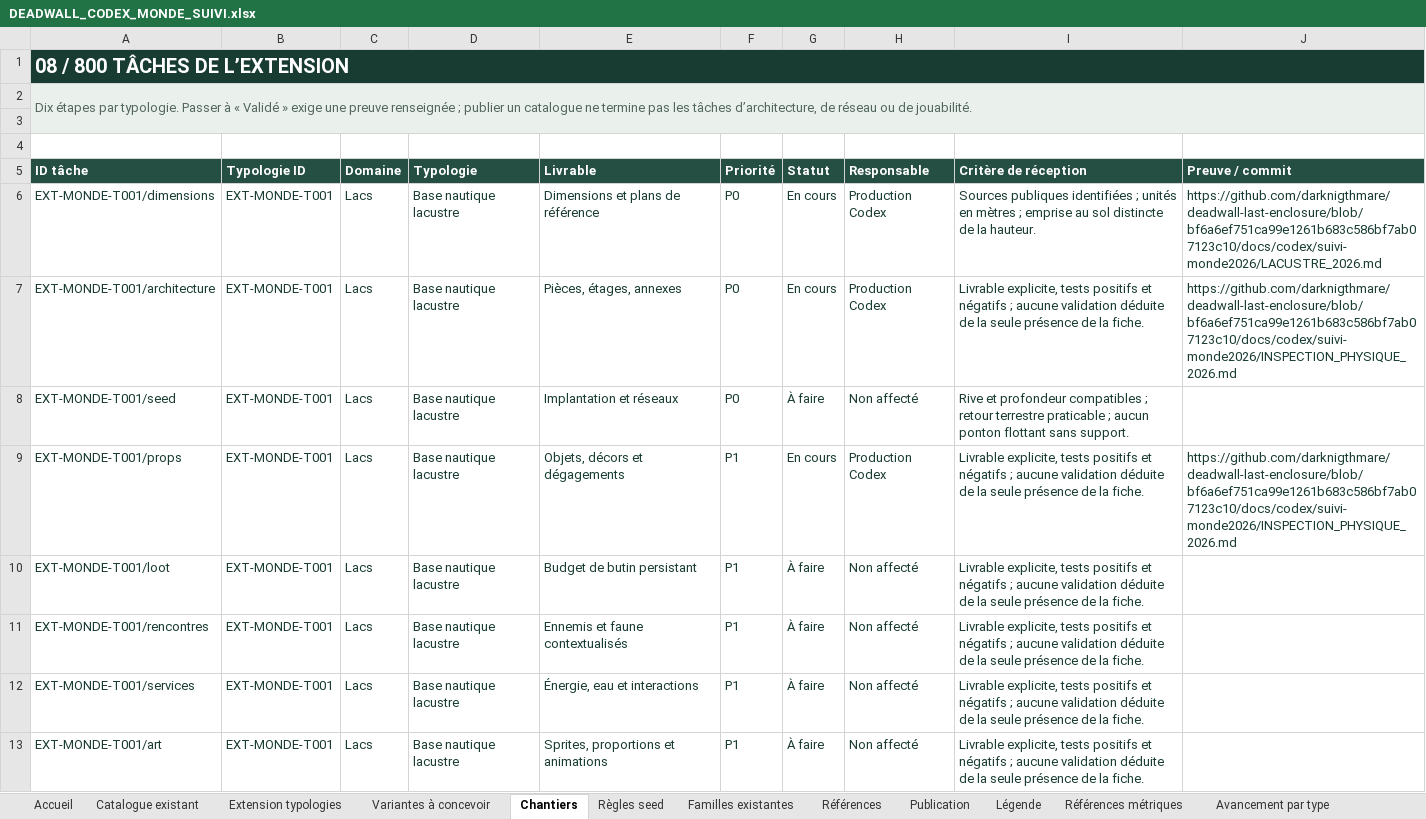
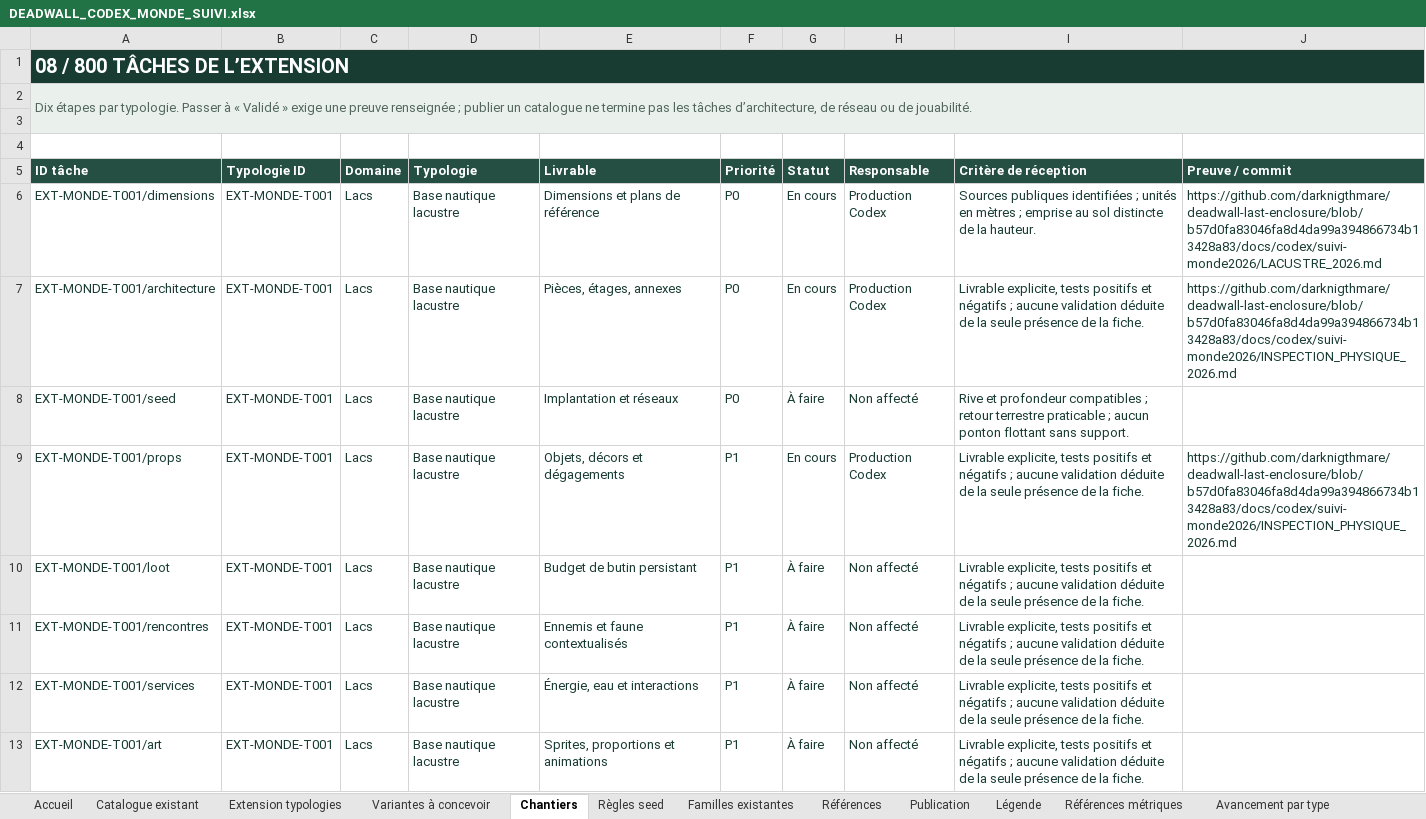
Before and after one commit to darknigthmare/deadwall-last-enclosure, an Excel workbook: docs/codex/suivi-monde2026/DEADWALL_CODEX_MONDE_SUIVI.xlsx, sheet Chantiers, drawn as a sheet; only a part is shown; values as stored, in another font and other column widths than the file's, no borders; conditional formats and table styles not drawn; the diff covers the shown part only; the diff names each change by its address in the sheet, - before the commit and + after, or states it on an @@ line.

```diff
--- a/docs/codex/suivi-monde2026/DEADWALL_CODEX_MONDE_SUIVI.xlsx (sheet Chantiers)
+++ b/docs/codex/suivi-monde2026/DEADWALL_CODEX_MONDE_SUIVI.xlsx (sheet Chantiers)
-J6 (Preuve / commit): https://github.com/darknigthmare/deadwall-last-enclosure/blob/bf6a6ef751ca99e1261b683c586bf7ab07123c10/docs/codex/suivi-monde2026/LACUSTRE_2026.md
+J6 (Preuve / commit): https://github.com/darknigthmare/deadwall-last-enclosure/blob/b57d0fa83046fa8d4da99a394866734b13428a83/docs/codex/suivi-monde2026/LACUSTRE_2026.md
-J7 (Preuve / commit): https://github.com/darknigthmare/deadwall-last-enclosure/blob/bf6a6ef751ca99e1261b683c586bf7ab07123c10/docs/codex/suivi-monde2026/INSPECTION_PHYSIQUE_2026.md
+J7 (Preuve / commit): https://github.com/darknigthmare/deadwall-last-enclosure/blob/b57d0fa83046fa8d4da99a394866734b13428a83/docs/codex/suivi-monde2026/INSPECTION_PHYSIQUE_2026.md
-J9 (Preuve / commit): https://github.com/darknigthmare/deadwall-last-enclosure/blob/bf6a6ef751ca99e1261b683c586bf7ab07123c10/docs/codex/suivi-monde2026/INSPECTION_PHYSIQUE_2026.md
+J9 (Preuve / commit): https://github.com/darknigthmare/deadwall-last-enclosure/blob/b57d0fa83046fa8d4da99a394866734b13428a83/docs/codex/suivi-monde2026/INSPECTION_PHYSIQUE_2026.md
```
Also changed, not shown: 449 edited cells elsewhere in this sheet, sheet Catalogue existant, sheet Campagne G11, sheet Extension typologies, sheet Publication, sheet Accueil, sheet Avancement par type, 1 more sheet, other sheet tabs, 20 other files.
